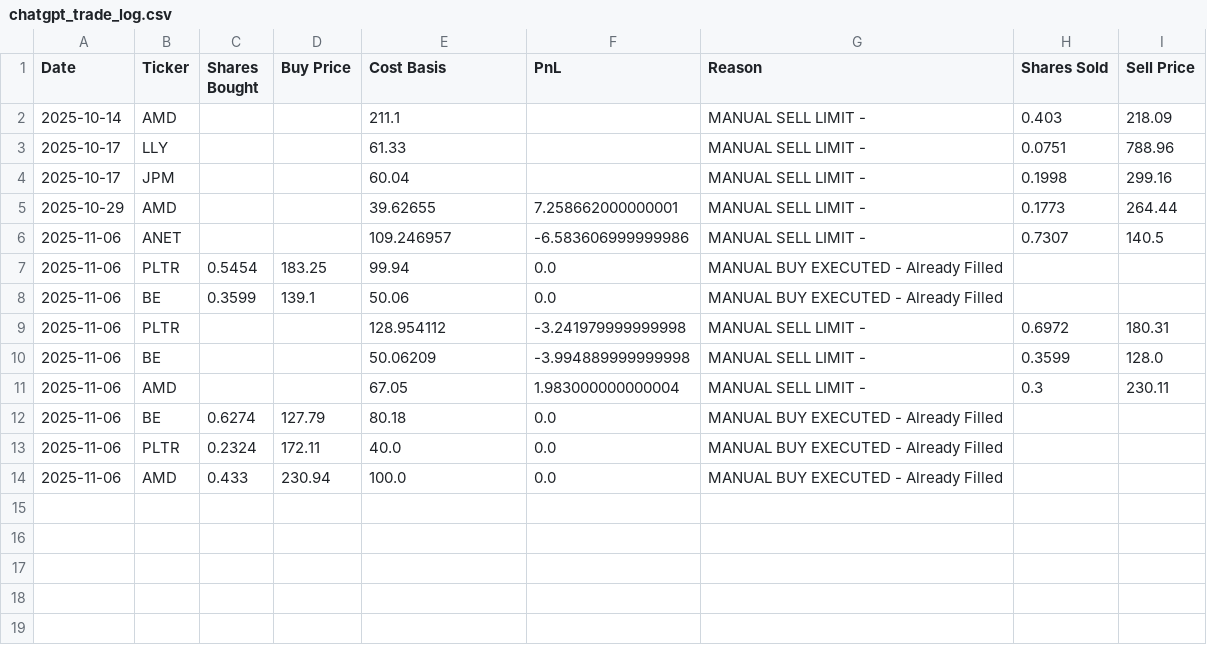
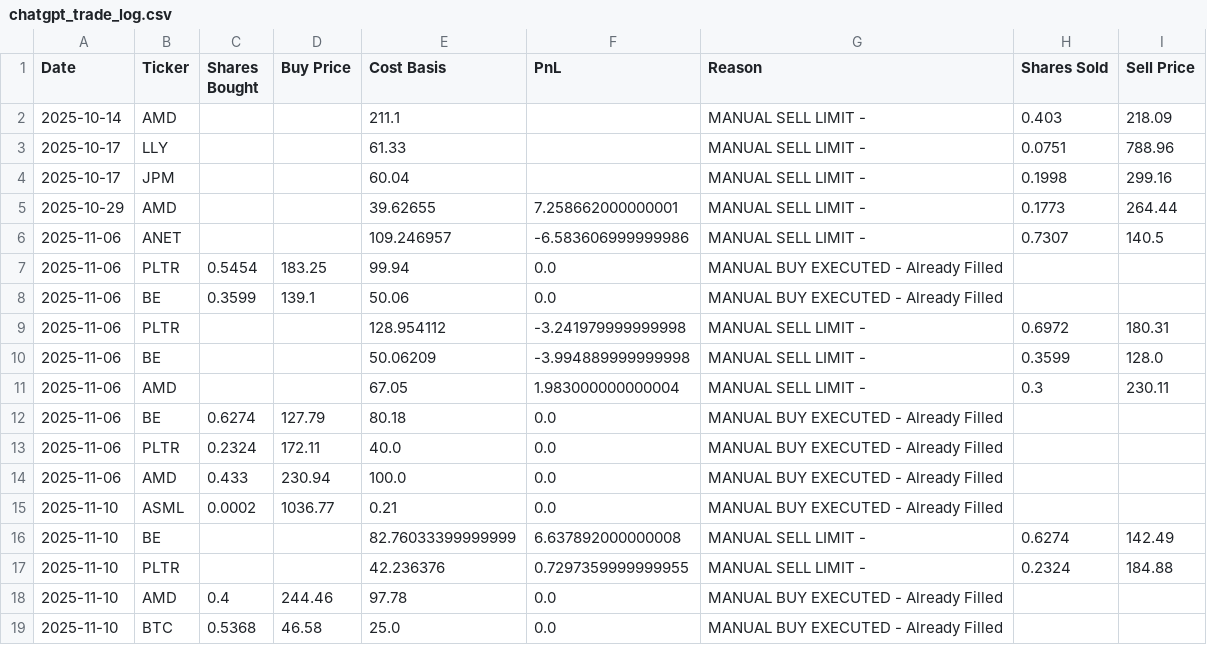
Before and after one commit to ofergr/ChatGPT-Micro-Cap-Experiment, a CSV file: Start Your Own/chatgpt_trade_log.csv, drawn as a sheet; the diff names each change by its address in the sheet, - before the commit and + after, or states it on an @@ line.

```diff
--- a/Start Your Own/chatgpt_trade_log.csv
+++ b/Start Your Own/chatgpt_trade_log.csv
+row 15: 2025-11-10 | ASML | 0.0002 | 1036.77 | 0.21 | 0.0 | MANUAL BUY EXECUTED - Already Filled
+row 16: 2025-11-10 | BE |  |  | 82.76033399999999 | 6.637892000000008 | MANUAL SELL LIMIT - | 0.6274 | 142.49
+row 17: 2025-11-10 | PLTR |  |  | 42.236376 | 0.7297359999999955 | MANUAL SELL LIMIT - | 0.2324 | 184.88
+row 18: 2025-11-10 | AMD | 0.4 | 244.46 | 97.78 | 0.0 | MANUAL BUY EXECUTED - Already Filled
+row 19: 2025-11-10 | BTC | 0.5368 | 46.58 | 25.0 | 0.0 | MANUAL BUY EXECUTED - Already Filled
```
Also changed, not shown: Start Your Own/chatgpt_portfolio_update.csv, 1 other file.
